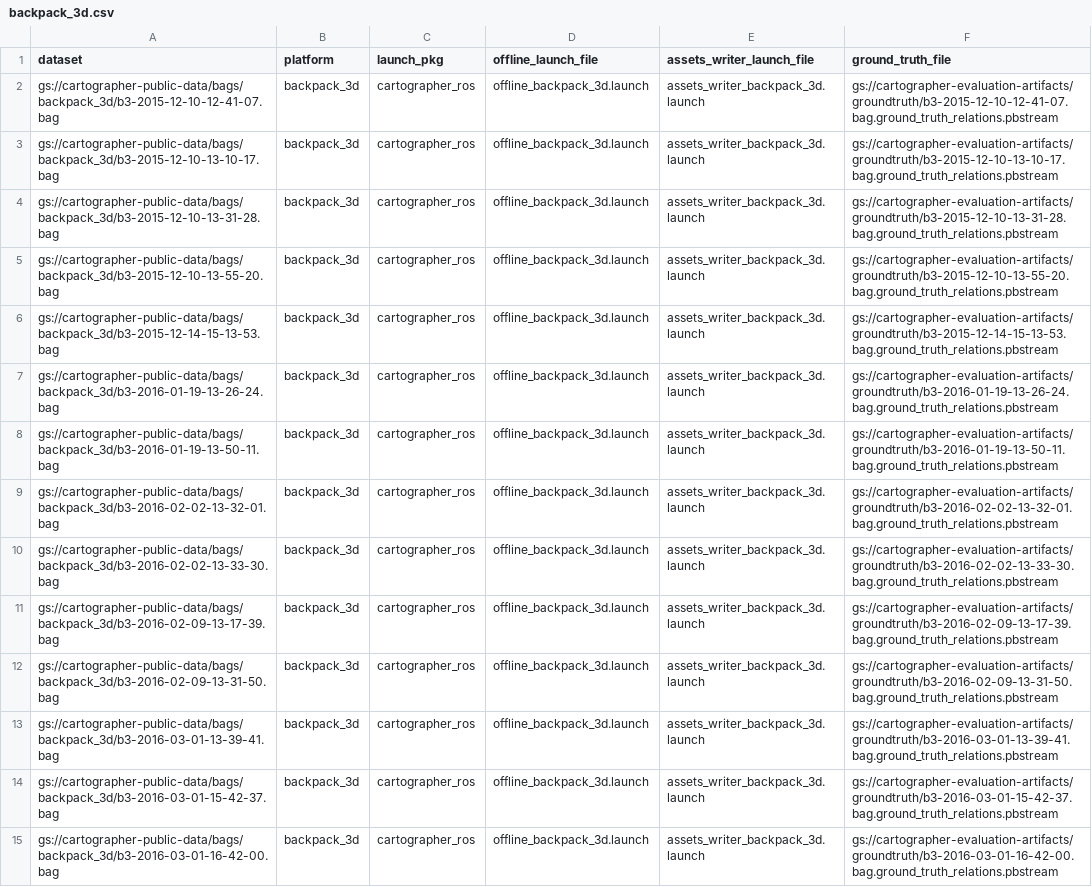
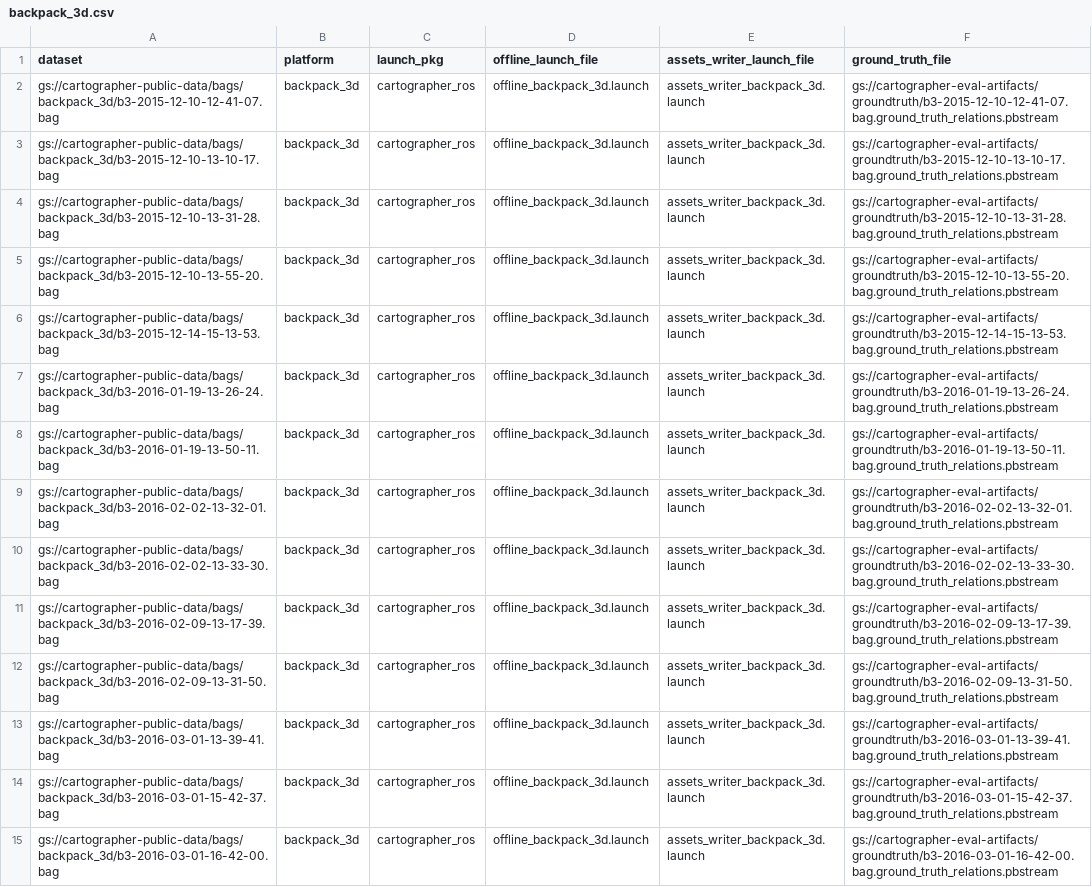
Before and after one commit to cartographer-project/infrastructure, a CSV file: evaluation/dataset_lists/backpack_3d.csv, drawn as a sheet; only a part is shown; the diff covers the shown part only; the diff names each change by its address in the sheet, - before the commit and + after, or states it on an @@ line.

```diff
--- a/evaluation/dataset_lists/backpack_3d.csv
+++ b/evaluation/dataset_lists/backpack_3d.csv
-F2 (ground_truth_file): gs://cartographer-evaluation-artifacts/groundtruth/b3-2015-12-10-12-41-07.bag.ground_truth_relations.pbstream
+F2 (ground_truth_file): gs://cartographer-eval-artifacts/groundtruth/b3-2015-12-10-12-41-07.bag.ground_truth_relations.pbstream
-F3 (ground_truth_file): gs://cartographer-evaluation-artifacts/groundtruth/b3-2015-12-10-13-10-17.bag.ground_truth_relations.pbstream
+F3 (ground_truth_file): gs://cartographer-eval-artifacts/groundtruth/b3-2015-12-10-13-10-17.bag.ground_truth_relations.pbstream
-F4 (ground_truth_file): gs://cartographer-evaluation-artifacts/groundtruth/b3-2015-12-10-13-31-28.bag.ground_truth_relations.pbstream
+F4 (ground_truth_file): gs://cartographer-eval-artifacts/groundtruth/b3-2015-12-10-13-31-28.bag.ground_truth_relations.pbstream
-F5 (ground_truth_file): gs://cartographer-evaluation-artifacts/groundtruth/b3-2015-12-10-13-55-20.bag.ground_truth_relations.pbstream
+F5 (ground_truth_file): gs://cartographer-eval-artifacts/groundtruth/b3-2015-12-10-13-55-20.bag.ground_truth_relations.pbstream
-F6 (ground_truth_file): gs://cartographer-evaluation-artifacts/groundtruth/b3-2015-12-14-15-13-53.bag.ground_truth_relations.pbstream
+F6 (ground_truth_file): gs://cartographer-eval-artifacts/groundtruth/b3-2015-12-14-15-13-53.bag.ground_truth_relations.pbstream
-F7 (ground_truth_file): gs://cartographer-evaluation-artifacts/groundtruth/b3-2016-01-19-13-26-24.bag.ground_truth_relations.pbstream
+F7 (ground_truth_file): gs://cartographer-eval-artifacts/groundtruth/b3-2016-01-19-13-26-24.bag.ground_truth_relations.pbstream
-F8 (ground_truth_file): gs://cartographer-evaluation-artifacts/groundtruth/b3-2016-01-19-13-50-11.bag.ground_truth_relations.pbstream
+F8 (ground_truth_file): gs://cartographer-eval-artifacts/groundtruth/b3-2016-01-19-13-50-11.bag.ground_truth_relations.pbstream
-F9 (ground_truth_file): gs://cartographer-evaluation-artifacts/groundtruth/b3-2016-02-02-13-32-01.bag.ground_truth_relations.pbstream
+F9 (ground_truth_file): gs://cartographer-eval-artifacts/groundtruth/b3-2016-02-02-13-32-01.bag.ground_truth_relations.pbstream
-F10 (ground_truth_file): gs://cartographer-evaluation-artifacts/groundtruth/b3-2016-02-02-13-33-30.bag.ground_truth_relations.pbstream
+F10 (ground_truth_file): gs://cartographer-eval-artifacts/groundtruth/b3-2016-02-02-13-33-30.bag.ground_truth_relations.pbstream
-F11 (ground_truth_file): gs://cartographer-evaluation-artifacts/groundtruth/b3-2016-02-09-13-17-39.bag.ground_truth_relations.pbstream
+F11 (ground_truth_file): gs://cartographer-eval-artifacts/groundtruth/b3-2016-02-09-13-17-39.bag.ground_truth_relations.pbstream
-F12 (ground_truth_file): gs://cartographer-evaluation-artifacts/groundtruth/b3-2016-02-09-13-31-50.bag.ground_truth_relations.pbstream
+F12 (ground_truth_file): gs://cartographer-eval-artifacts/groundtruth/b3-2016-02-09-13-31-50.bag.ground_truth_relations.pbstream
-F13 (ground_truth_file): gs://cartographer-evaluation-artifacts/groundtruth/b3-2016-03-01-13-39-41.bag.ground_truth_relations.pbstream
+F13 (ground_truth_file): gs://cartographer-eval-artifacts/groundtruth/b3-2016-03-01-13-39-41.bag.ground_truth_relations.pbstream
-F14 (ground_truth_file): gs://cartographer-evaluation-artifacts/groundtruth/b3-2016-03-01-15-42-37.bag.ground_truth_relations.pbstream
+F14 (ground_truth_file): gs://cartographer-eval-artifacts/groundtruth/b3-2016-03-01-15-42-37.bag.ground_truth_relations.pbstream
-F15 (ground_truth_file): gs://cartographer-evaluation-artifacts/groundtruth/b3-2016-03-01-16-42-00.bag.ground_truth_relations.pbstream
+F15 (ground_truth_file): gs://cartographer-eval-artifacts/groundtruth/b3-2016-03-01-16-42-00.bag.ground_truth_relations.pbstream
```
Also changed, not shown: 19 edited cells elsewhere in this file, evaluation/dataset_lists/backpack_2d.csv, evaluation/dataset_lists/freight.csv, 9 other files.
